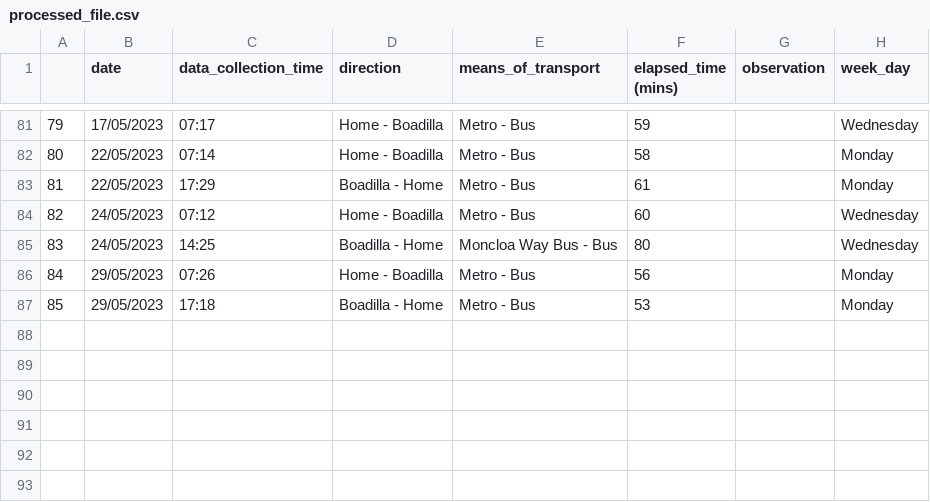
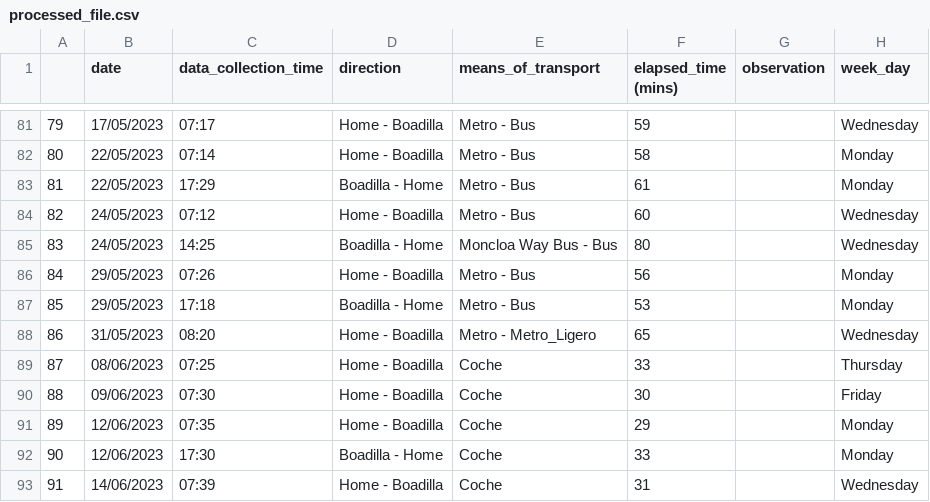
Before and after one commit to xBorja042/time_computer, a CSV file: input_files/processed_file.csv, drawn as a sheet; only a part is shown, gaps mark what is left out.

```diff
--- a/input_files/processed_file.csv
+++ b/input_files/processed_file.csv
@@ -87 +87,7 @@
 85|29/05/2023|17:18|Boadilla - Home|Metro - Bus|53||Monday
+86|31/05/2023|08:20|Home - Boadilla|Metro - Metro_Ligero|65||Wednesday
+87|08/06/2023|07:25|Home - Boadilla|Coche|33||Thursday
+88|09/06/2023|07:30|Home - Boadilla|Coche|30||Friday
+89|12/06/2023|07:35|Home - Boadilla|Coche|29||Monday
+90|12/06/2023|17:30|Boadilla - Home|Coche|33||Monday
+91|14/06/2023|07:39|Home - Boadilla|Coche|31||Wednesday
```
Also changed, not shown: input_files/historic_travels4.csv, 3 other files.
